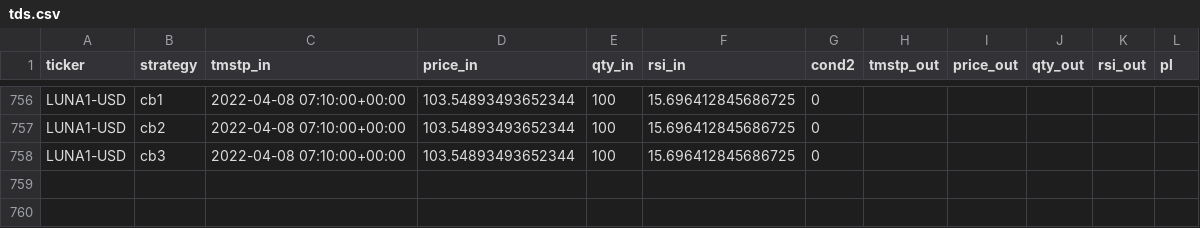
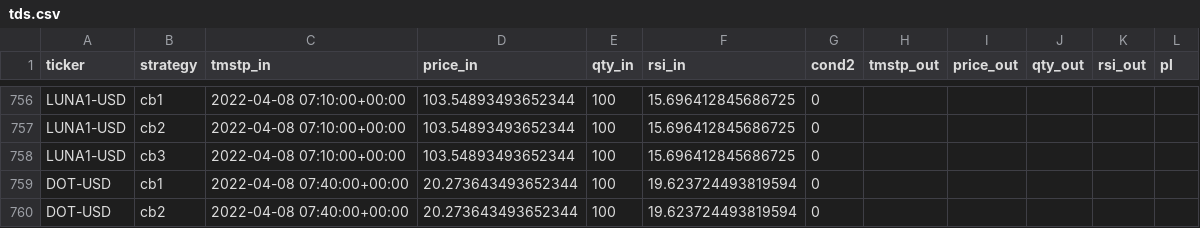
Before and after one commit to sjuanandres0/Chewbacca, a CSV file: tds.csv, drawn as a sheet; only a part is shown, gaps mark what is left out; the diff covers the shown part only; the diff names each change by its address in the sheet, - before the commit and + after, or states it on an @@ line.

```diff
--- a/tds.csv
+++ b/tds.csv
+row 759: DOT-USD | cb1 | 2022-04-08 07:40:00+00:00 | 20.273643493652344 | 100 | 19.623724493819594 | 0
+row 760: DOT-USD | cb2 | 2022-04-08 07:40:00+00:00 | 20.273643493652344 | 100 | 19.623724493819594 | 0
```
Also changed, not shown: 1 added row and 8 edited cells elsewhere in this file.
